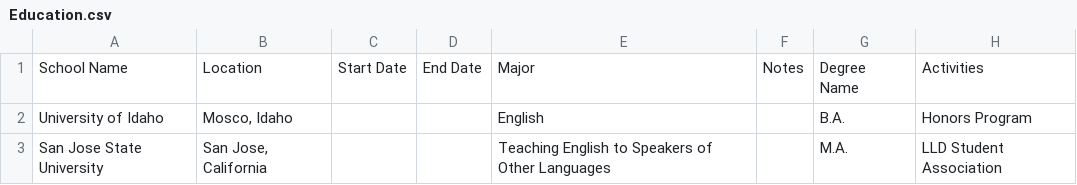
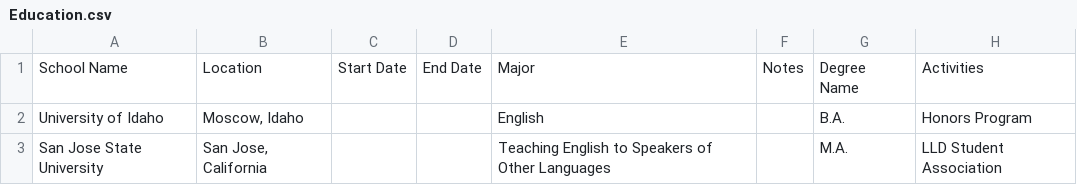
Before and after one commit to bcolborn/frontend-nanodegree-resume, a CSV file: data/Education.csv, drawn as a sheet.

Commit message:
fixed typo

```diff
--- a/data/Education.csv
+++ b/data/Education.csv
@@ -1,3 +1,3 @@
 School Name,Location,Start Date,End Date,Major,Notes,Degree Name,Activities
-University of Idaho,"Mosco, Idaho",,,English,,B.A.,Honors Program
+University of Idaho,"Moscow, Idaho",,,English,,B.A.,Honors Program
 San Jose State University,"San Jose, California",,,Teaching English to Speakers of Other Languages,,M.A.,LLD Student Association
```
